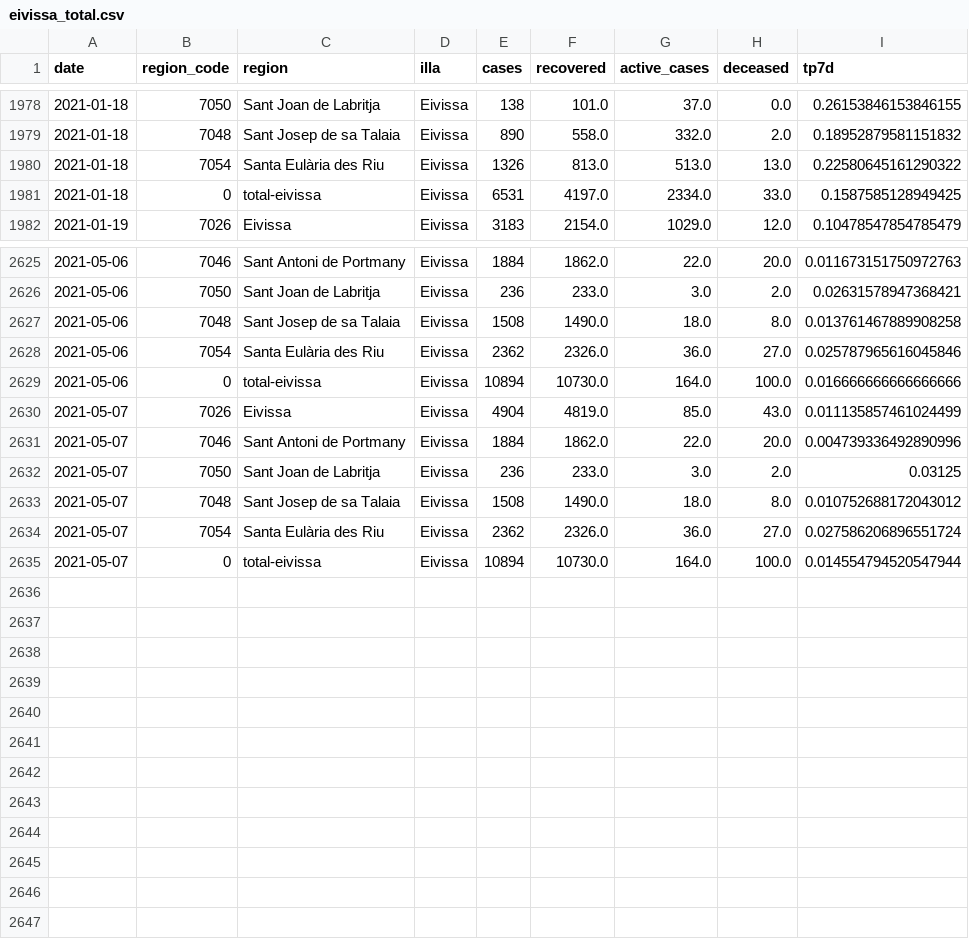
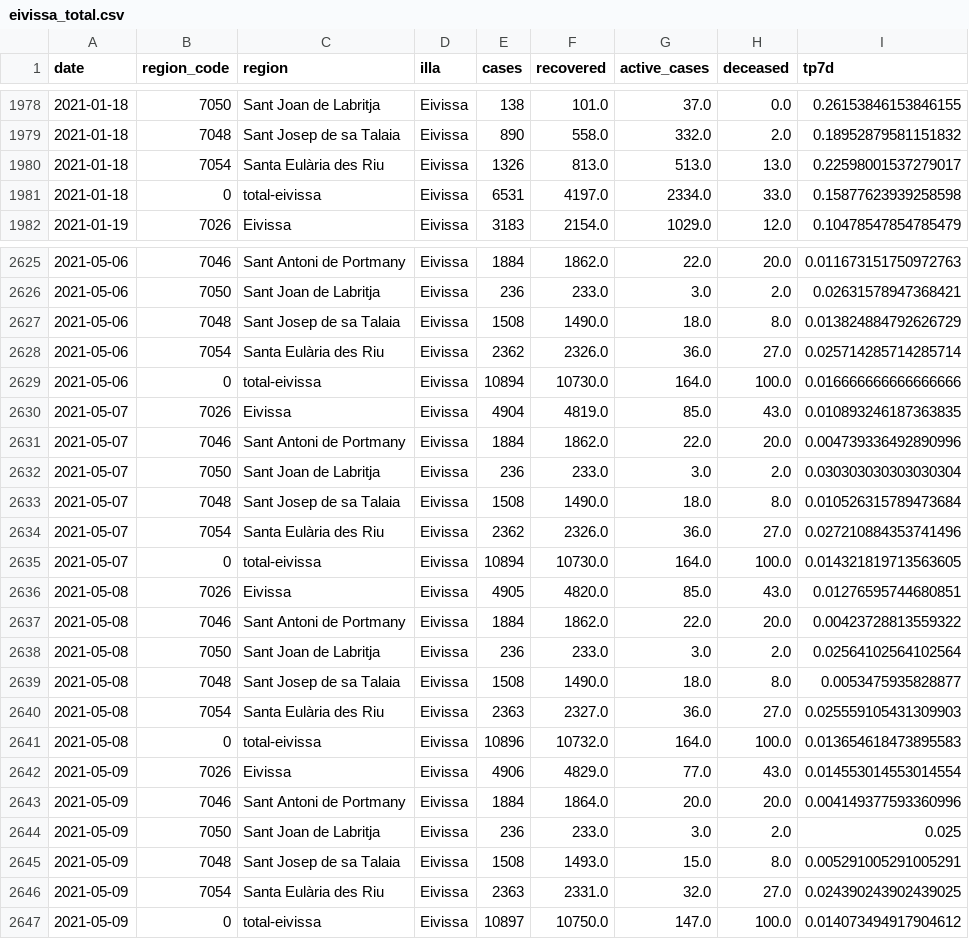
Before and after one commit to jaumeperello/covid_ib, a CSV file: data/eivissa_total.csv, drawn as a sheet; only a part is shown, gaps mark what is left out; the diff covers the shown part only.

```diff
--- a/data/eivissa_total.csv
+++ b/data/eivissa_total.csv
@@ -1979,4 +1979,4 @@ date,region_code,region,illa,cases,recovered,active_cases,deceased,tp7d
 2021-01-18,7048,Sant Josep de sa Talaia,Eivissa,890,558.0,332.0,2.0,0.18952879581151832
-2021-01-18,7054,Santa Eulària des Riu,Eivissa,1326,813.0,513.0,13.0,0.22580645161290322
-2021-01-18,0,total-eivissa,Eivissa,6531,4197.0,2334.0,33.0,0.1587585128949425
+2021-01-18,7054,Santa Eulària des Riu,Eivissa,1326,813.0,513.0,13.0,0.22598001537279017
+2021-01-18,0,total-eivissa,Eivissa,6531,4197.0,2334.0,33.0,0.15877623939258598
 2021-01-19,7026,Eivissa,Eivissa,3183,2154.0,1029.0,12.0,0.10478547854785479
@@ -2626,10 +2626,22 @@ date,region_code,region,illa,cases,recovered,active_cases,deceased,tp7d
 2021-05-06,7050,Sant Joan de Labritja,Eivissa,236,233.0,3.0,2.0,0.02631578947368421
-2021-05-06,7048,Sant Josep de sa Talaia,Eivissa,1508,1490.0,18.0,8.0,0.013761467889908258
-2021-05-06,7054,Santa Eulària des Riu,Eivissa,2362,2326.0,36.0,27.0,0.025787965616045846
+2021-05-06,7048,Sant Josep de sa Talaia,Eivissa,1508,1490.0,18.0,8.0,0.013824884792626729
+2021-05-06,7054,Santa Eulària des Riu,Eivissa,2362,2326.0,36.0,27.0,0.025714285714285714
 2021-05-06,0,total-eivissa,Eivissa,10894,10730.0,164.0,100.0,0.016666666666666666
-2021-05-07,7026,Eivissa,Eivissa,4904,4819.0,85.0,43.0,0.011135857461024499
+2021-05-07,7026,Eivissa,Eivissa,4904,4819.0,85.0,43.0,0.010893246187363835
 2021-05-07,7046,Sant Antoni de Portmany,Eivissa,1884,1862.0,22.0,20.0,0.004739336492890996
-2021-05-07,7050,Sant Joan de Labritja,Eivissa,236,233.0,3.0,2.0,0.03125
-2021-05-07,7048,Sant Josep de sa Talaia,Eivissa,1508,1490.0,18.0,8.0,0.010752688172043012
-2021-05-07,7054,Santa Eulària des Riu,Eivissa,2362,2326.0,36.0,27.0,0.027586206896551724
-2021-05-07,0,total-eivissa,Eivissa,10894,10730.0,164.0,100.0,0.014554794520547944
+2021-05-07,7050,Sant Joan de Labritja,Eivissa,236,233.0,3.0,2.0,0.030303030303030304
+2021-05-07,7048,Sant Josep de sa Talaia,Eivissa,1508,1490.0,18.0,8.0,0.010526315789473684
+2021-05-07,7054,Santa Eulària des Riu,Eivissa,2362,2326.0,36.0,27.0,0.027210884353741496
+2021-05-07,0,total-eivissa,Eivissa,10894,10730.0,164.0,100.0,0.014321819713563605
+2021-05-08,7026,Eivissa,Eivissa,4905,4820.0,85.0,43.0,0.01276595744680851
+2021-05-08,7046,Sant Antoni de Portmany,Eivissa,1884,1862.0,22.0,20.0,0.00423728813559322
+2021-05-08,7050,Sant Joan de Labritja,Eivissa,236,233.0,3.0,2.0,0.02564102564102564
+2021-05-08,7048,Sant Josep de sa Talaia,Eivissa,1508,1490.0,18.0,8.0,0.0053475935828877
+2021-05-08,7054,Santa Eulària des Riu,Eivissa,2363,2327.0,36.0,27.0,0.025559105431309903
+2021-05-08,0,total-eivissa,Eivissa,10896,10732.0,164.0,100.0,0.013654618473895583
+2021-05-09,7026,Eivissa,Eivissa,4906,4829.0,77.0,43.0,0.014553014553014554
+2021-05-09,7046,Sant Antoni de Portmany,Eivissa,1884,1864.0,20.0,20.0,0.004149377593360996
+2021-05-09,7050,Sant Joan de Labritja,Eivissa,236,233.0,3.0,2.0,0.025
+2021-05-09,7048,Sant Josep de sa Talaia,Eivissa,1508,1493.0,15.0,8.0,0.005291005291005291
+2021-05-09,7054,Santa Eulària des Riu,Eivissa,2363,2331.0,32.0,27.0,0.024390243902439025
+2021-05-09,0,total-eivissa,Eivissa,10897,10750.0,147.0,100.0,0.014073494917904612
```
Also changed, not shown: 16 edited cells elsewhere in this file, data/balears_total.csv, data/formentera_total.csv, 2 other files.
